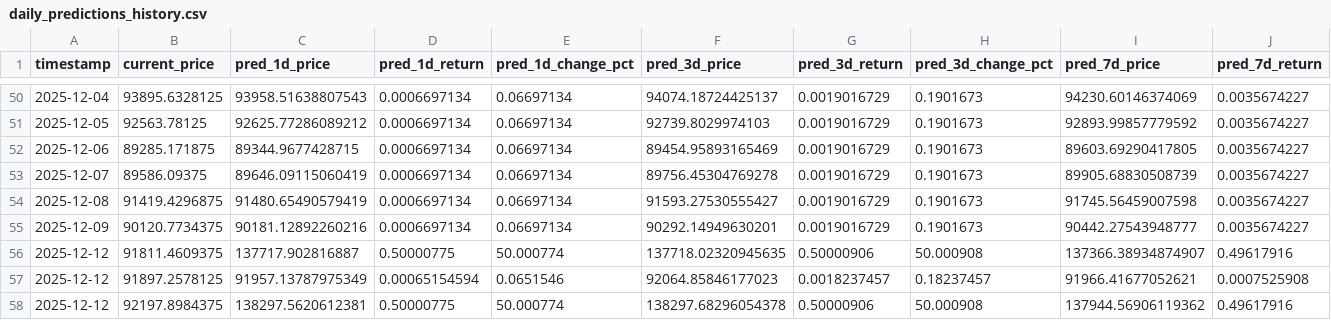
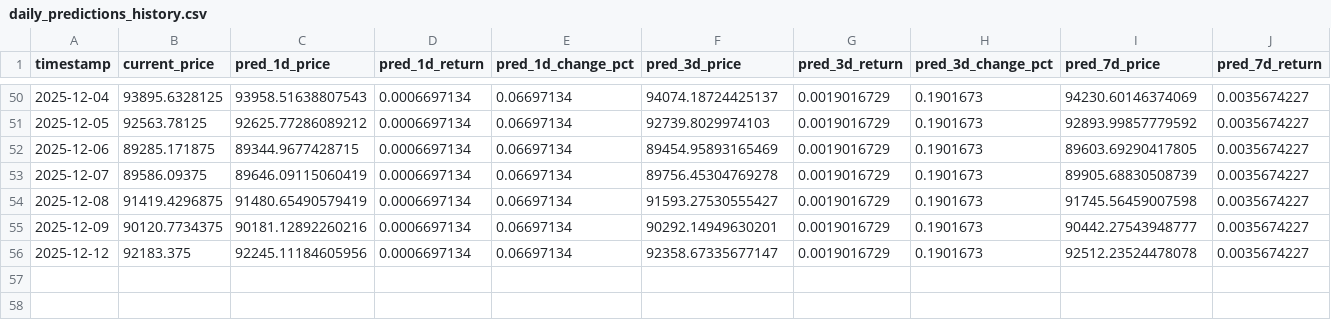
Before and after one commit to ying-jeanne/capstone_msba, a CSV file: data/predictions/daily_predictions_history.csv, drawn as a sheet; only a part is shown, gaps mark what is left out; removed rows and columns are numbered as before the commit, all else as after; rows hold the shown columns only; the diff names each change by its address in the sheet, - before the commit and + after, or states it on an @@ line.

Commit message:
push prediction and fix script

```diff
--- a/data/predictions/daily_predictions_history.csv
+++ b/data/predictions/daily_predictions_history.csv
-row 56: 2025-12-12 | 91811.4609375 | 137717.902816887 | 0.50000775 | 50.000774 | 137718.02320945635 | 0.50000906 | 50.000908 | 137366.38934874907 | 0.49617916
-row 57: 2025-12-12 | 91897.2578125 | 91957.13787975349 | 0.00065154594 | 0.0651546 | 92064.85846177023 | 0.0018237457 | 0.18237457 | 91966.41677052621 | 0.0007525908
-row 58: 2025-12-12 | 92197.8984375 | 138297.5620612381 | 0.50000775 | 50.000774 | 138297.68296054378 | 0.50000906 | 50.000908 | 137944.56906119362 | 0.49617916
+row 56: 2025-12-12 | 92183.375 | 92245.11184605956 | 0.0006697134 | 0.06697134 | 92358.67335677147 | 0.0019016729 | 0.1901673 | 92512.23524478078 | 0.0035674227
```
Also changed, not shown: data/blockchain/prediction_tracking_demo.csv, data/predictions/daily_predictions.csv, 1 other file.
